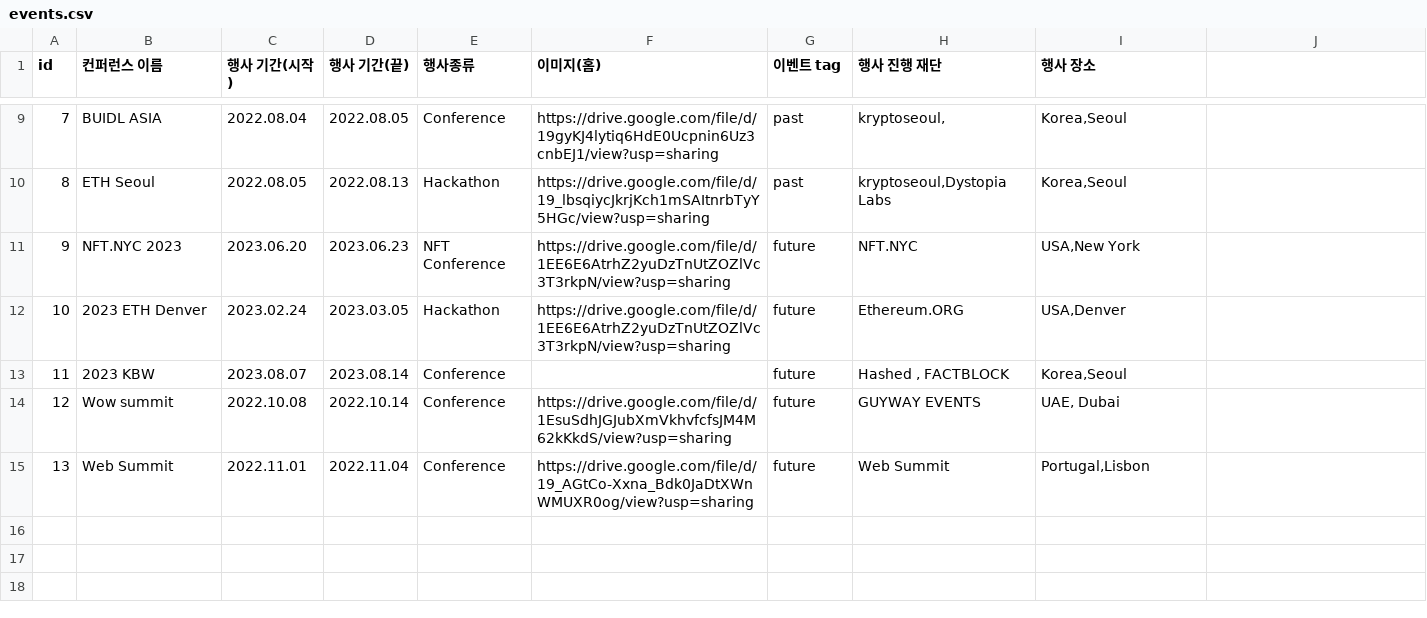
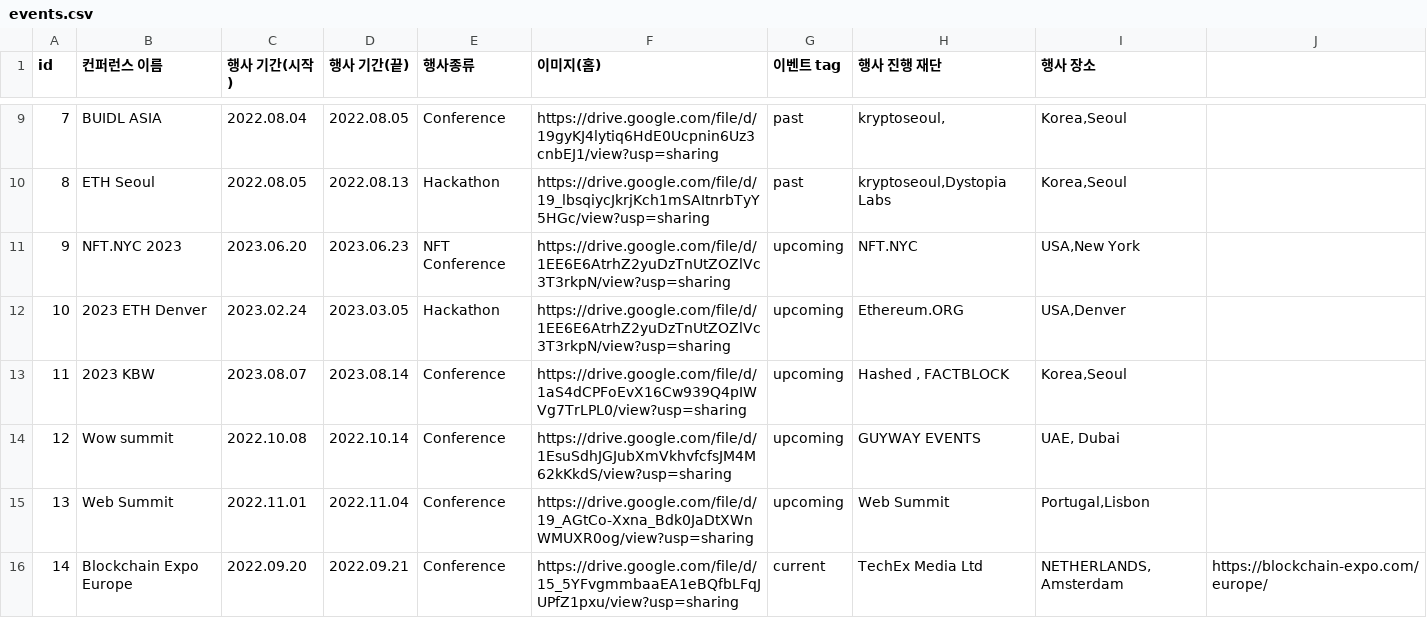
Before and after one commit to youngjae99/Bvent, a CSV file: server/server/src/events.csv, drawn as a sheet; only a part is shown, gaps mark what is left out; the diff names each change by its address in the sheet, - before the commit and + after, or states it on an @@ line.

```diff
--- a/server/server/src/events.csv
+++ b/server/server/src/events.csv
-G11:G15 (이벤트 tag): future
+G11:G15 (이벤트 tag): upcoming
-F13 (이미지(홈)): (empty)
+F13 (이미지(홈)): https://drive.google.com/file/d/1aS4dCPFoEvX16Cw939Q4pIWVg7TrLPL0/view?usp=sharing
+row 16: 14 | Blockchain Expo Europe | 2022.09.20 | 2022.09.21 | Conference | https://drive.google.com/file/d/15_5YFvgmmbaaEA1eBQfbLFqJUPfZ1pxu/view?usp=sharing | current | TechEx Media Ltd | NETHERLANDS, Amsterdam | https://blockchain-expo.com/europe/
```
Also changed, not shown: server/server/src/subevents.csv, 12 other files.
